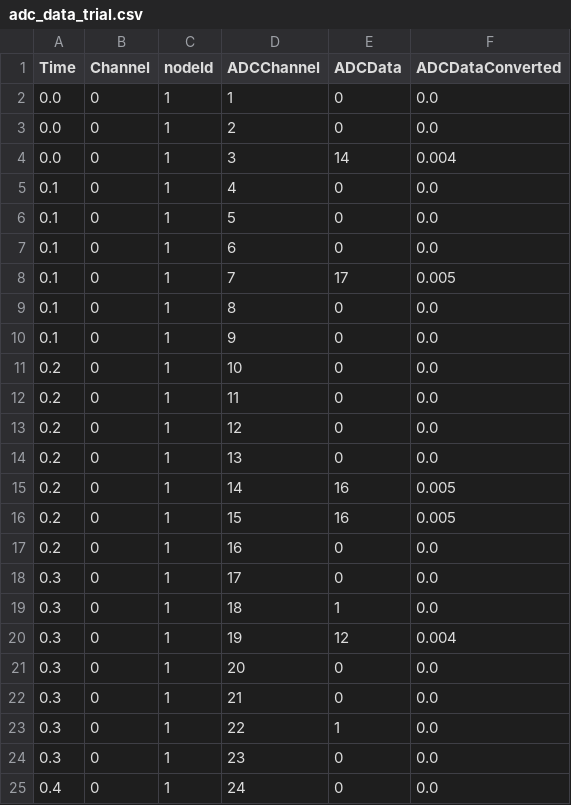
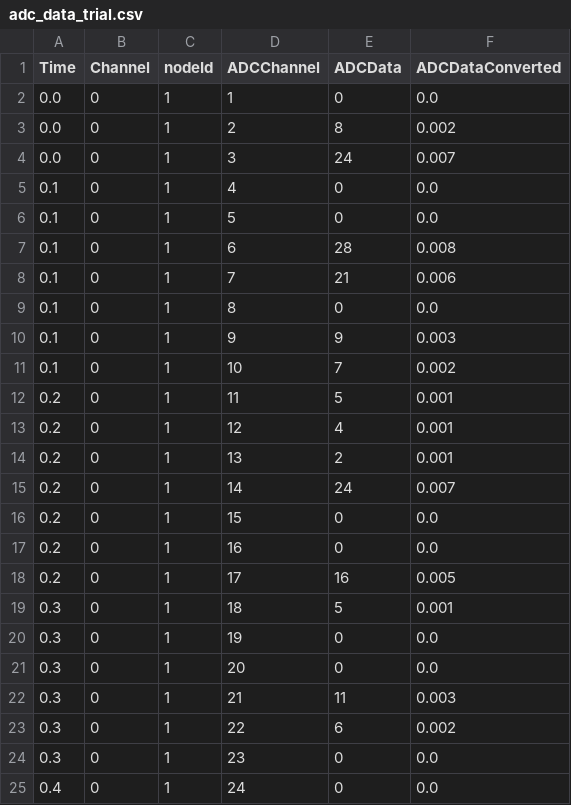
Before and after one commit to ahmedqamesh/canmops, a CSV file: output_data/adc_data_trial.csv, drawn as a sheet; only a part is shown; the diff covers the shown part only.

```diff
--- a/output_data/adc_data_trial.csv
+++ b/output_data/adc_data_trial.csv
@@ -2,23 +2,23 @@ Time,Channel,nodeId,ADCChannel,ADCData,ADCDataConverted
 0.0,0,1,1,0,0.0
-0.0,0,1,2,0,0.0
-0.0,0,1,3,14,0.004
+0.0,0,1,2,8,0.002
+0.0,0,1,3,24,0.007
 0.1,0,1,4,0,0.0
 0.1,0,1,5,0,0.0
-0.1,0,1,6,0,0.0
-0.1,0,1,7,17,0.005
+0.1,0,1,6,28,0.008
+0.1,0,1,7,21,0.006
 0.1,0,1,8,0,0.0
-0.1,0,1,9,0,0.0
-0.2,0,1,10,0,0.0
-0.2,0,1,11,0,0.0
-0.2,0,1,12,0,0.0
-0.2,0,1,13,0,0.0
-0.2,0,1,14,16,0.005
-0.2,0,1,15,16,0.005
+0.1,0,1,9,9,0.003
+0.1,0,1,10,7,0.002
+0.2,0,1,11,5,0.001
+0.2,0,1,12,4,0.001
+0.2,0,1,13,2,0.001
+0.2,0,1,14,24,0.007
+0.2,0,1,15,0,0.0
 0.2,0,1,16,0,0.0
-0.3,0,1,17,0,0.0
-0.3,0,1,18,1,0.0
-0.3,0,1,19,12,0.004
+0.2,0,1,17,16,0.005
+0.3,0,1,18,5,0.001
+0.3,0,1,19,0,0.0
 0.3,0,1,20,0,0.0
-0.3,0,1,21,0,0.0
-0.3,0,1,22,1,0.0
+0.3,0,1,21,11,0.003
+0.3,0,1,22,6,0.002
 0.3,0,1,23,0,0.0
```
Also changed, not shown: 7 edited cells elsewhere in this file, output_data/adc_data_1.csv, 17 other files.
